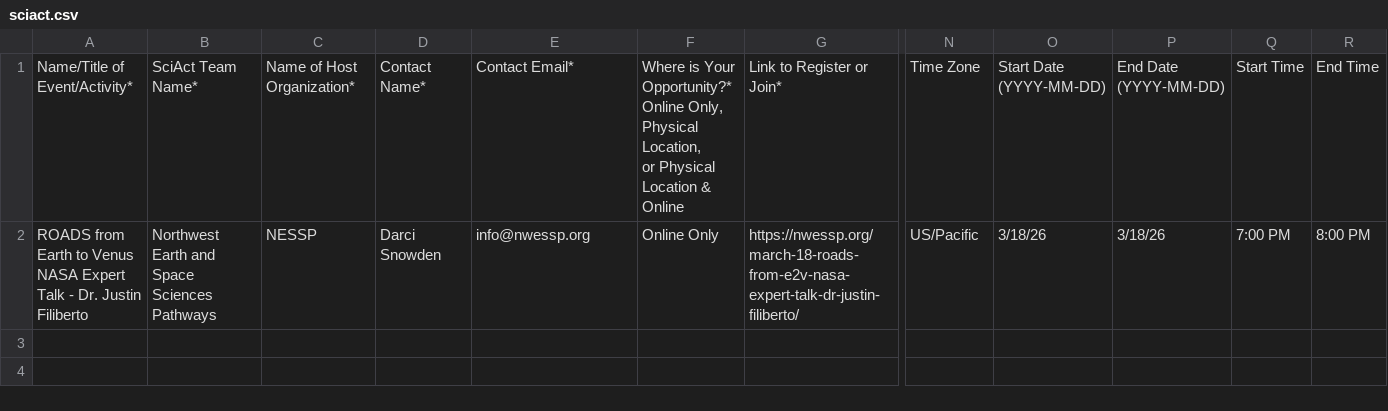
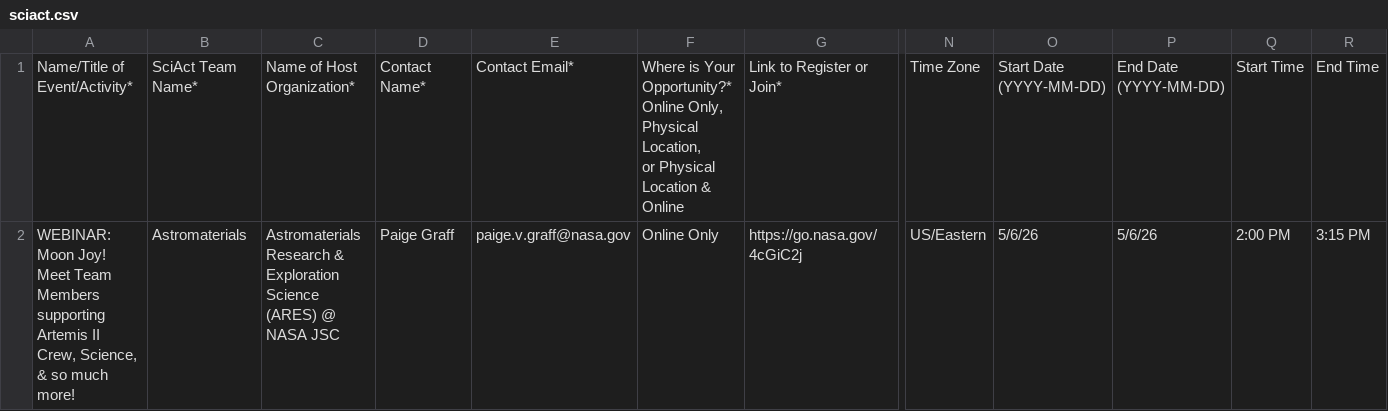
Before and after one commit to SciStarter/Circuit, a CSV file: backend/importer/src/csv/sciact.csv, drawn as a sheet; only a part is shown, gaps mark what is left out; removed rows and columns are numbered as before the commit, all else as after; rows hold the shown columns only; the diff names each change by its address in the sheet, - before the commit and + after, or states it on an @@ line.

```diff
--- a/backend/importer/src/csv/sciact.csv
+++ b/backend/importer/src/csv/sciact.csv
-row 2: ROADS from Earth to Venus NASA Expert Talk - Dr. Justin Filiberto | Northwest Earth and Space Sciences Pathways | NESSP | Darci Snowden | info@nwessp.org | Online Only | https://nwessp.org/march-18-roads-from-e2v-nasa-expert-talk-dr-justin-filiberto/ | US/Pacific | 3/18/26 | 3/18/26 | 7:00 PM | 8:00 PM
+row 2: WEBINAR: Moon Joy! Meet Team Members supporting Artemis II Crew, Science, & so much more! | Astromaterials | Astromaterials Research & Exploration Science (ARES) @ NASA JSC | Paige Graff | paige.v.graff@nasa.gov | Online Only | https://go.nasa.gov/4cGiC2j | US/Eastern | 5/6/26 | 5/6/26 | 2:00 PM | 3:15 PM
```
Also changed, not shown: backend/importer/src/csv/pbc_stem.csv, 1 other file.
